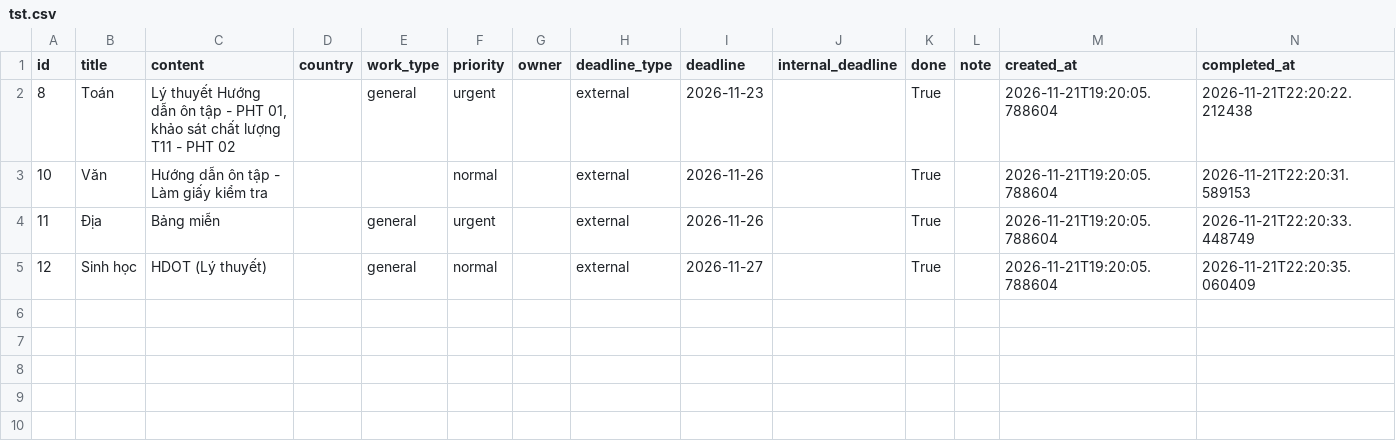
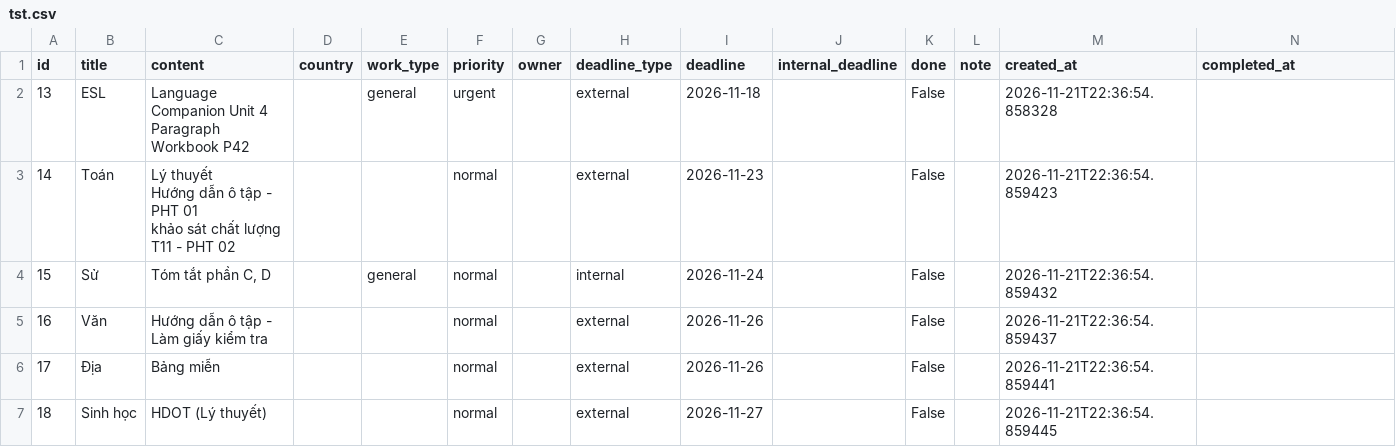
Before and after one commit to vdmlovmeomeo/editeh, a CSV file: idea2/csvs/tst.csv, drawn as a sheet.

```diff
--- a/idea2/csvs/tst.csv
+++ b/idea2/csvs/tst.csv
@@ -1,5 +1,11 @@
 id,title,content,country,work_type,priority,owner,deadline_type,deadline,internal_deadline,done,note,created_at,completed_at
-8,Toán,"Lý thuyết Hướng dẫn ôn tập - PHT 01, khảo sát chất lượng T11 - PHT 02",,general,urgent,,external,2026-11-23,,True,,2026-11-21T19:20:05.788604,2026-11-21T22:20:22.212438
-10,Văn,Hướng dẫn ôn tập - Làm giấy kiểm tra,,,normal,,external,2026-11-26,,True,,2026-11-21T19:20:05.788604,2026-11-21T22:20:31.589153
-11,Địa,Bảng miễn,,general,urgent,,external,2026-11-26,,True,,2026-11-21T19:20:05.788604,2026-11-21T22:20:33.448749
-12,Sinh học,HDOT (Lý thuyết),,general,normal,,external,2026-11-27,,True,,2026-11-21T19:20:05.788604,2026-11-21T22:20:35.060409
+13,ESL,"Language Companion Unit 4
+Paragraph
+Workbook P42",,general,urgent,,external,2026-11-18,,False,,2026-11-21T22:36:54.858328,
+14,Toán,"Lý thuyết
+Hướng dẫn ô tập - PHT 01
+khảo sát chất lượng T11 - PHT 02",,,normal,,external,2026-11-23,,False,,2026-11-21T22:36:54.859423,
+15,Sử,"Tóm tắt phần C, D",,general,normal,,internal,2026-11-24,,False,,2026-11-21T22:36:54.859432,
+16,Văn,Hướng dẫn ô tập - Làm giấy kiểm tra,,,normal,,external,2026-11-26,,False,,2026-11-21T22:36:54.859437,
+17,Địa,Bảng miễn,,,normal,,external,2026-11-26,,False,,2026-11-21T22:36:54.859441,
+18,Sinh học,HDOT (Lý thuyết),,,normal,,external,2026-11-27,,False,,2026-11-21T22:36:54.859445,
```
Also changed, not shown: 1 other file.
